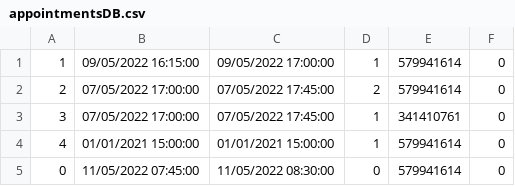
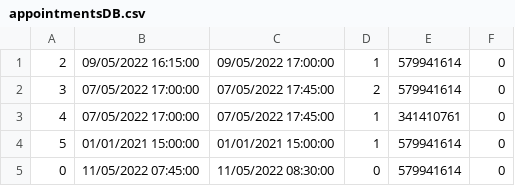
Before and after one commit to PasanovicHalid/SIMS_Tim_23, a CSV file: ZdravoCorp/Data/appointmentsDB.csv, drawn as a sheet.

```diff
--- a/ZdravoCorp/Data/appointmentsDB.csv
+++ b/ZdravoCorp/Data/appointmentsDB.csv
@@ -1,5 +1,5 @@
-1|09/05/2022 16:15:00|09/05/2022 17:00:00|1|579941614|0
-2|07/05/2022 17:00:00|07/05/2022 17:45:00|2|579941614|0
-3|07/05/2022 17:00:00|07/05/2022 17:45:00|1|341410761|0
-4|01/01/2021 15:00:00|01/01/2021 15:00:00|1|579941614|0
+2|09/05/2022 16:15:00|09/05/2022 17:00:00|1|579941614|0
+3|07/05/2022 17:00:00|07/05/2022 17:45:00|2|579941614|0
+4|07/05/2022 17:00:00|07/05/2022 17:45:00|1|341410761|0
+5|01/01/2021 15:00:00|01/01/2021 15:00:00|1|579941614|0
 0|11/05/2022 07:45:00|11/05/2022 08:30:00|0|579941614|0
```
Also changed, not shown: ZdravoCorp/Data/doctorsDB.csv, ZdravoCorp/Data/patientsDB.csv, 3 other files.
